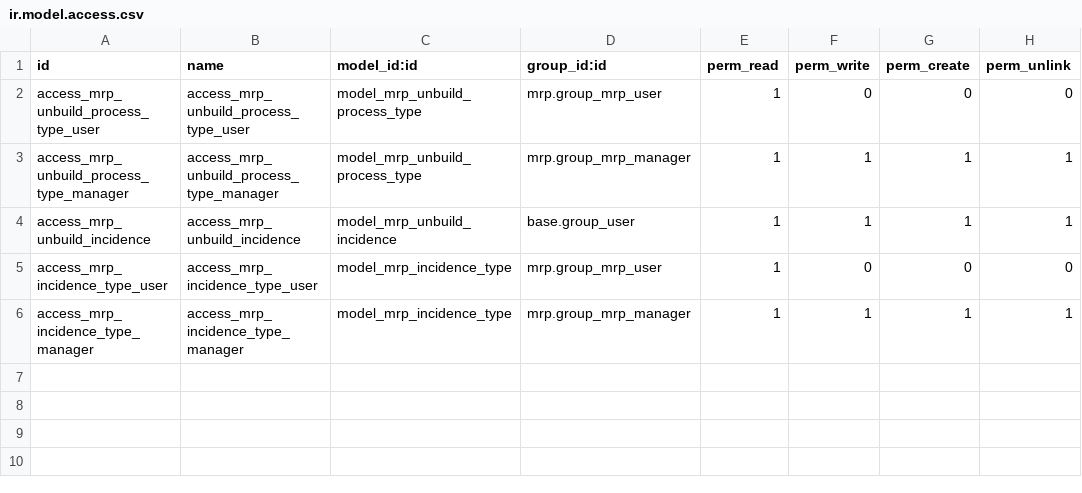
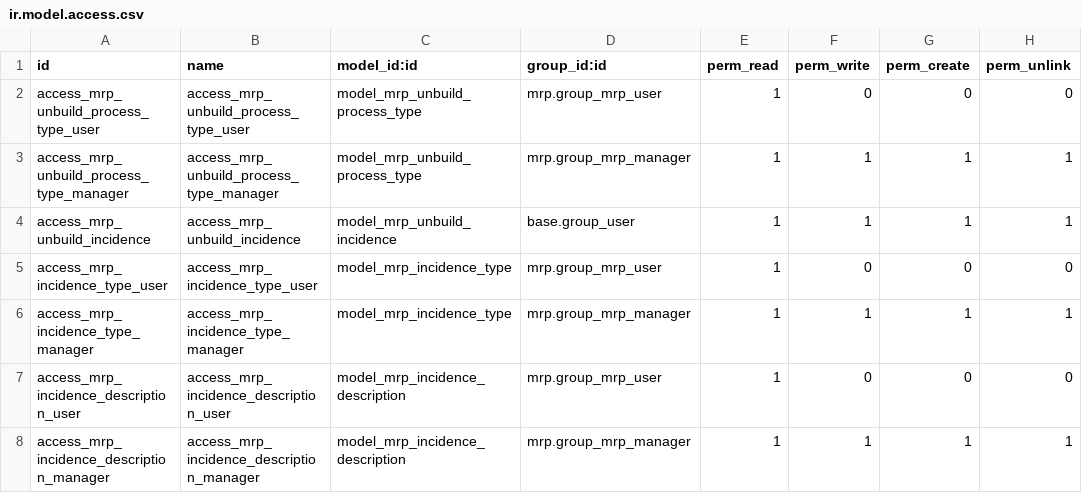
Before and after one commit to solvosci/slv-manufacture, a CSV file: mrp_unbuild_cust_alu_analytics/security/ir.model.access.csv, drawn as a sheet.

Commit message:
[IMP] mrp_unbuild_cust_alu_analytics: tablet support

```diff
--- a/mrp_unbuild_cust_alu_analytics/security/ir.model.access.csv
+++ b/mrp_unbuild_cust_alu_analytics/security/ir.model.access.csv
@@ -6 +6,3 @@ access_mrp_incidence_type_user,access_mrp_incidence_type_user,model_mrp_incidenc
 access_mrp_incidence_type_manager,access_mrp_incidence_type_manager,model_mrp_incidence_type,mrp.group_mrp_manager,1,1,1,1
+access_mrp_incidence_description_user,access_mrp_incidence_description_user,model_mrp_incidence_description,mrp.group_mrp_user,1,0,0,0
+access_mrp_incidence_description_manager,access_mrp_incidence_description_manager,model_mrp_incidence_description,mrp.group_mrp_manager,1,1,1,1
```
Also changed, not shown: 13 other files.
